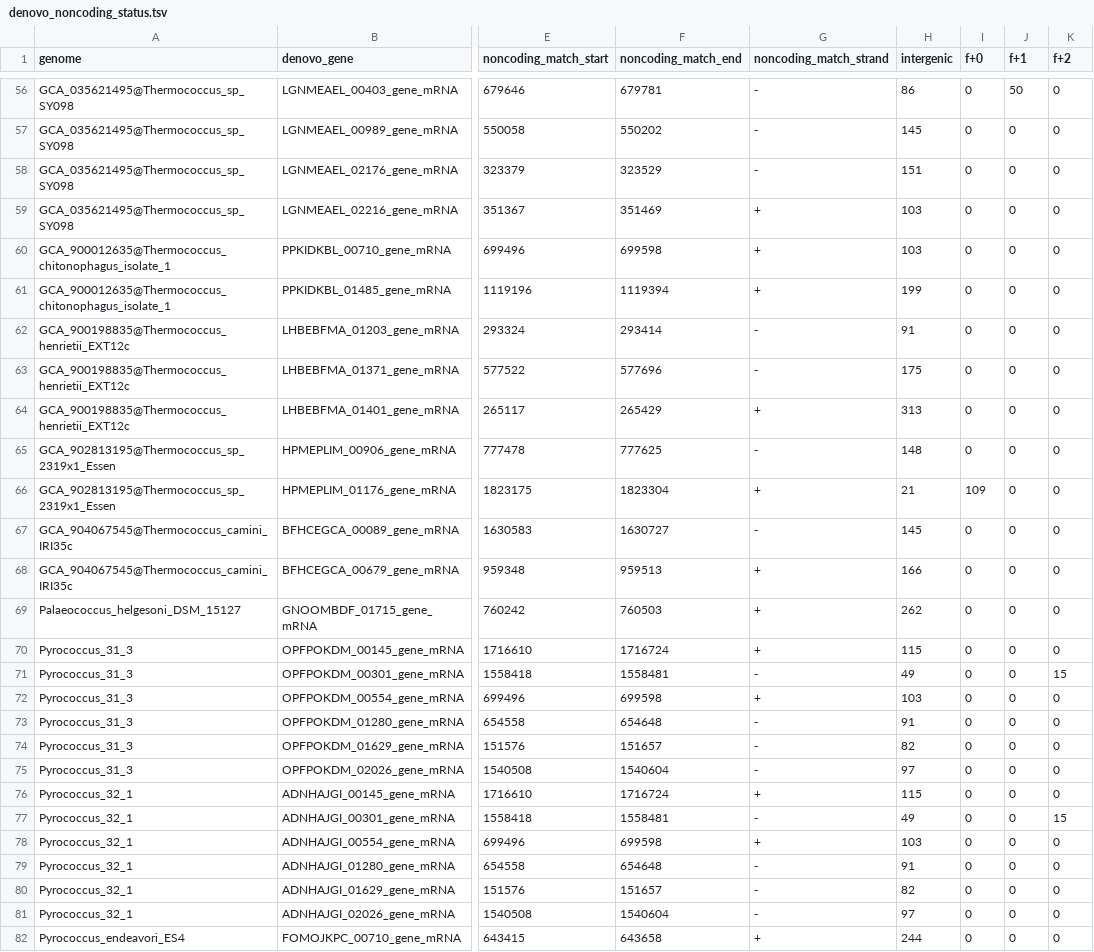
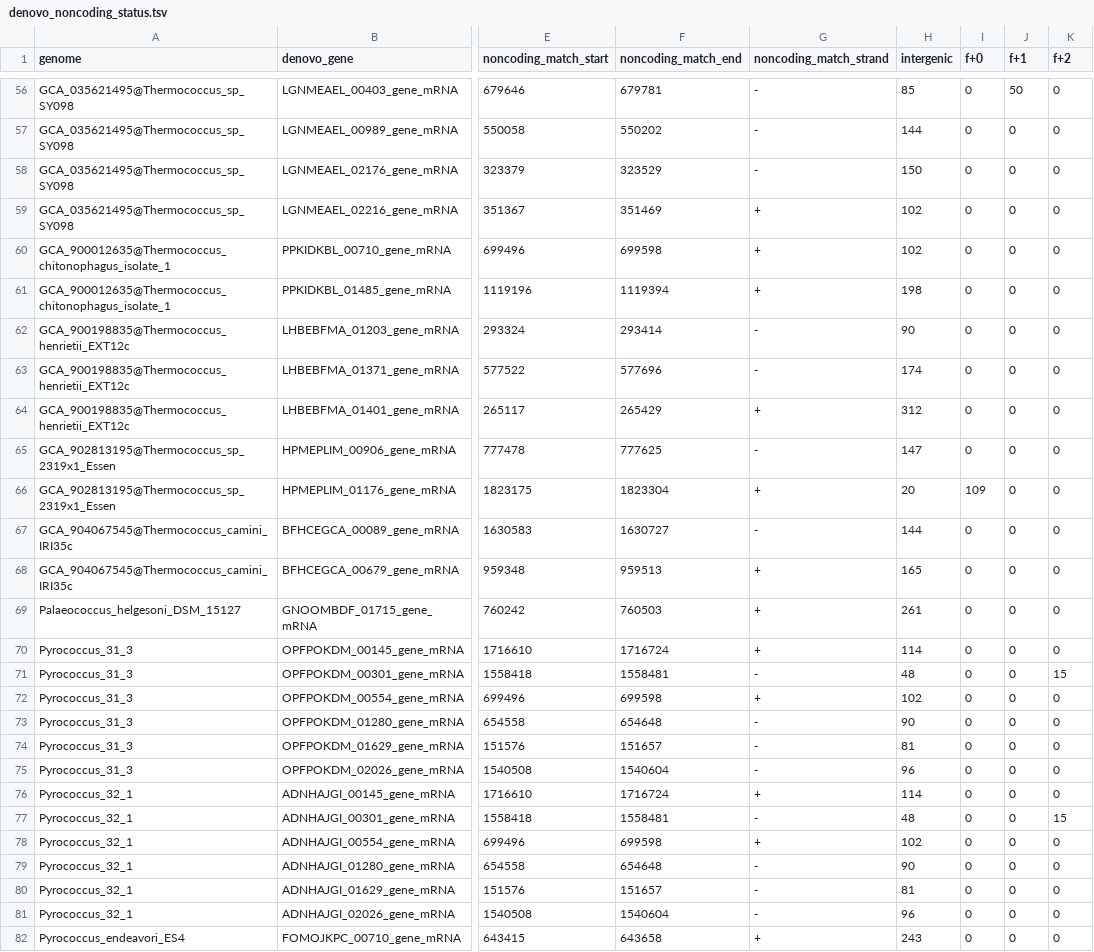
Before and after one commit to eliott-tempez/de_novo_archaea, a TSV file: results/14_get_noncoding_match/denovo_noncoding_status.tsv, drawn as a sheet; only a part is shown, gaps mark what is left out; the diff covers the shown part only; the diff names each change by its address in the sheet, - before the commit and + after, or states it on an @@ line.

```diff
--- a/results/14_get_noncoding_match/denovo_noncoding_status.tsv
+++ b/results/14_get_noncoding_match/denovo_noncoding_status.tsv
-H56 (intergenic): 86
+H56 (intergenic): 85
-H57 (intergenic): 145
+H57 (intergenic): 144
-H58 (intergenic): 151
+H58 (intergenic): 150
-H59:H60 (intergenic): 103
+H59:H60 (intergenic): 102
-H61 (intergenic): 199
+H61 (intergenic): 198
-H62 (intergenic): 91
+H62 (intergenic): 90
-H63 (intergenic): 175
+H63 (intergenic): 174
-H64 (intergenic): 313
+H64 (intergenic): 312
-H65 (intergenic): 148
+H65 (intergenic): 147
-H66 (intergenic): 21
+H66 (intergenic): 20
-H67 (intergenic): 145
+H67 (intergenic): 144
-H68 (intergenic): 166
+H68 (intergenic): 165
-H69 (intergenic): 262
+H69 (intergenic): 261
-H70 (intergenic): 115
+H70 (intergenic): 114
-H71 (intergenic): 49
+H71 (intergenic): 48
-H72 (intergenic): 103
+H72 (intergenic): 102
-H73 (intergenic): 91
+H73 (intergenic): 90
-H74 (intergenic): 82
+H74 (intergenic): 81
-H75 (intergenic): 97
+H75 (intergenic): 96
-H76 (intergenic): 115
+H76 (intergenic): 114
-H77 (intergenic): 49
+H77 (intergenic): 48
-H78 (intergenic): 103
+H78 (intergenic): 102
-H79 (intergenic): 91
+H79 (intergenic): 90
-H80 (intergenic): 82
+H80 (intergenic): 81
-H81 (intergenic): 97
+H81 (intergenic): 96
-H82 (intergenic): 244
+H82 (intergenic): 243
```
Also changed, not shown: 152 edited cells elsewhere in this file, 1 other file.
